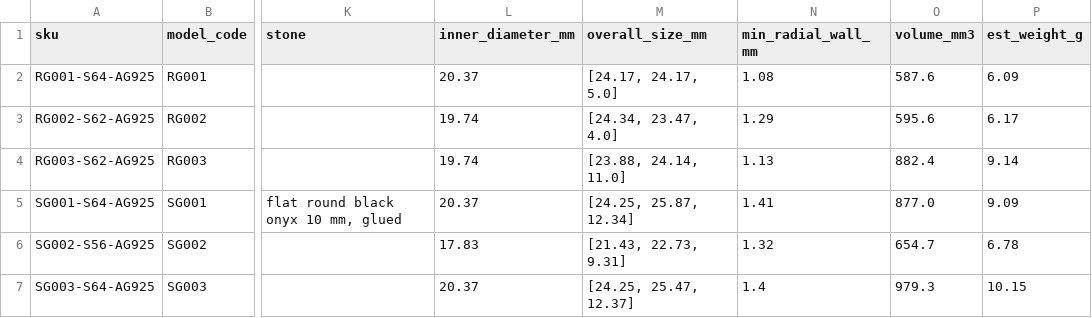
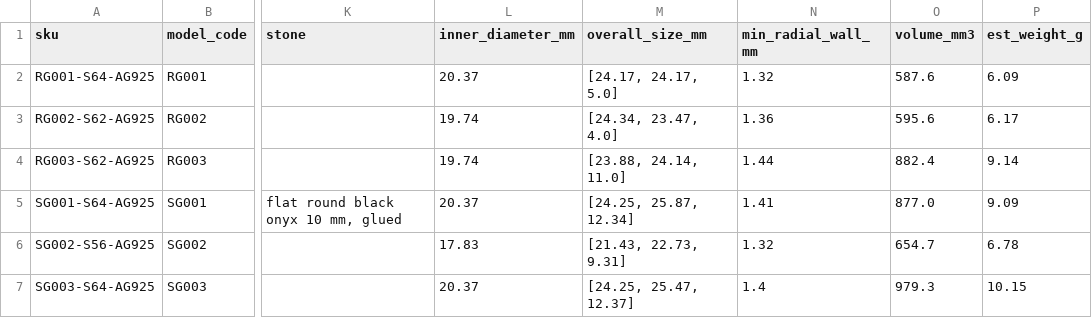
Before and after one commit to farbodforoudii-cpu/hesab-man, a CSV file: jewelry-cad/catalog/products.csv, drawn as a sheet; only a part is shown, gaps mark what is left out; the diff names each change by its address in the sheet, - before the commit and + after, or states it on an @@ line.

```diff
--- a/jewelry-cad/catalog/products.csv
+++ b/jewelry-cad/catalog/products.csv
-N2 (min_radial_wall_mm): 1.08
+N2 (min_radial_wall_mm): 1.32
-N3 (min_radial_wall_mm): 1.29
+N3 (min_radial_wall_mm): 1.36
-N4 (min_radial_wall_mm): 1.13
+N4 (min_radial_wall_mm): 1.44
```
Also changed, not shown: 4 other files.
